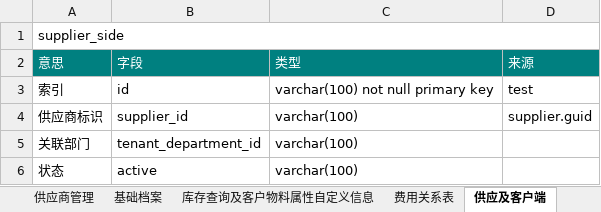
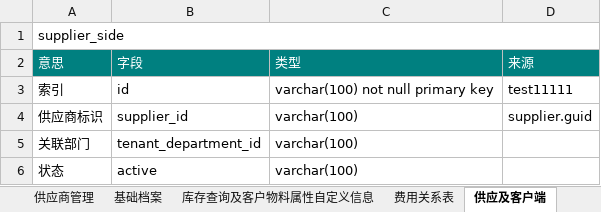
Before and after one commit to HelloWorld324234/springboot-demo, an Excel workbook: files/excel/archiver.xlsx, sheet 供应及客户端, drawn as a sheet; only a part is shown; values as stored, in another font and other column widths than the file's, no borders; the diff names each change by its address in the sheet, - before the commit and + after, or states it on an @@ line.

```diff
--- a/files/excel/archiver.xlsx (sheet 供应及客户端)
+++ b/files/excel/archiver.xlsx (sheet 供应及客户端)
-D3: test
+D3: test11111
```
Also changed, not shown: 31 other files.
